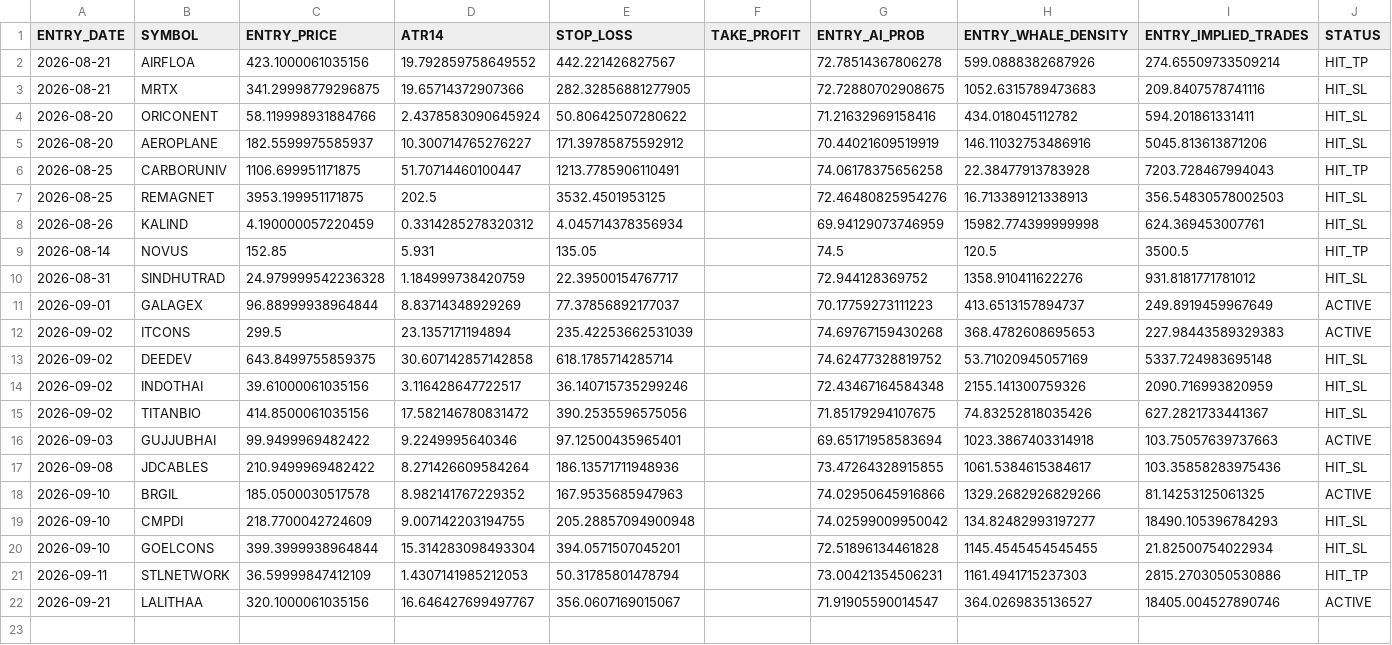
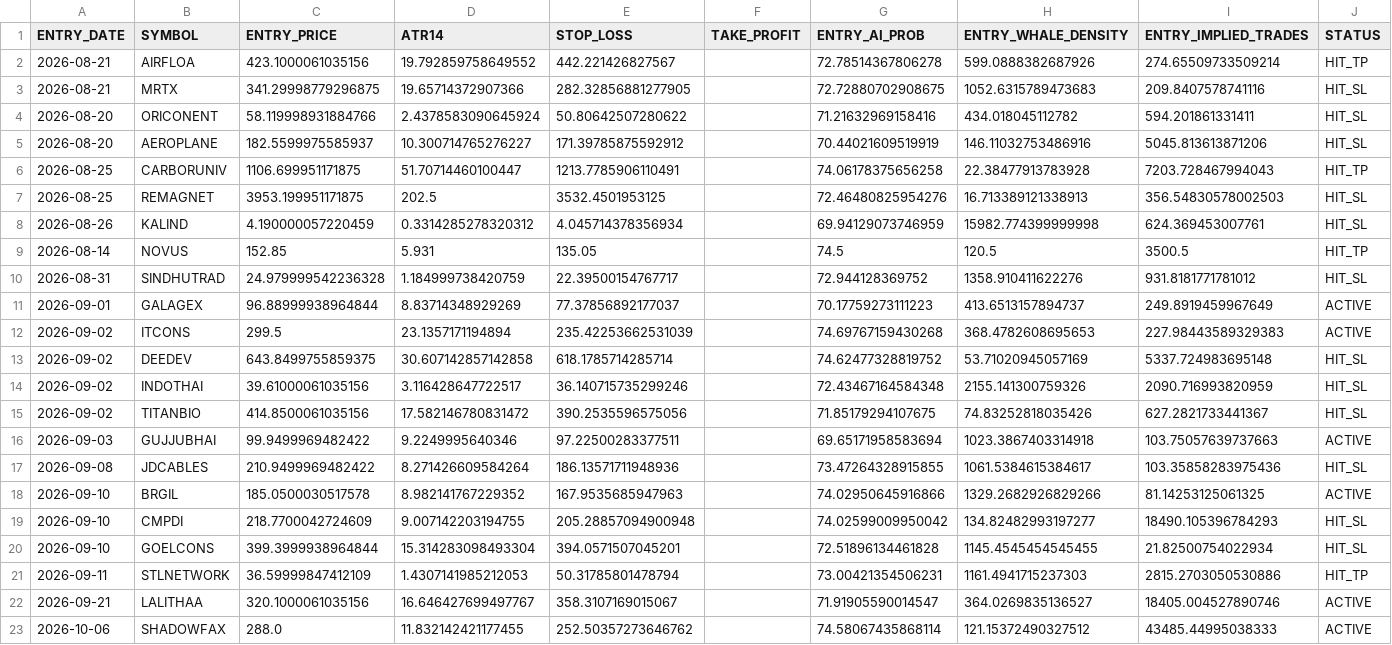
Before and after one commit to canvachaad-cell/Pro-spike, a CSV file: data/flexgate2_ledger.csv, drawn as a sheet; only a part is shown; rows hold the shown columns only; the diff names each change by its address in the sheet, - before the commit and + after, or states it on an @@ line.

```diff
--- a/data/flexgate2_ledger.csv
+++ b/data/flexgate2_ledger.csv
-E16 (STOP_LOSS): 97.12500435965401
+E16 (STOP_LOSS): 97.22500283377511
-E22 (STOP_LOSS): 356.0607169015067
+E22 (STOP_LOSS): 358.3107169015067
+row 23: 2026-10-06 | SHADOWFAX | 288.0 | 11.832142421177455 | 252.50357273646762 |  | 74.58067435868114 | 121.15372490327512 | 43485.44995038333 | ACTIVE
```
Also changed, not shown: data/alerts_log.csv, data/sbia_flexgate2_watchlist.csv, 10 other files.
